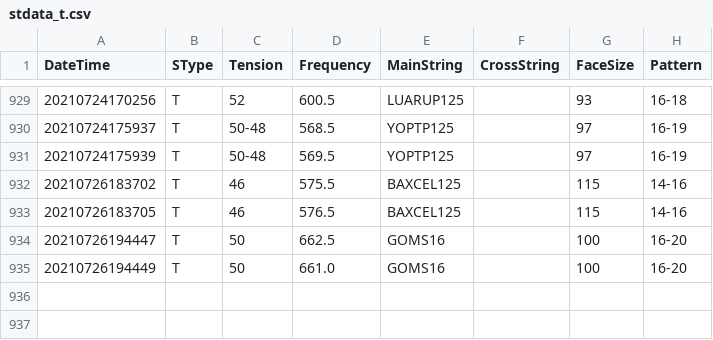
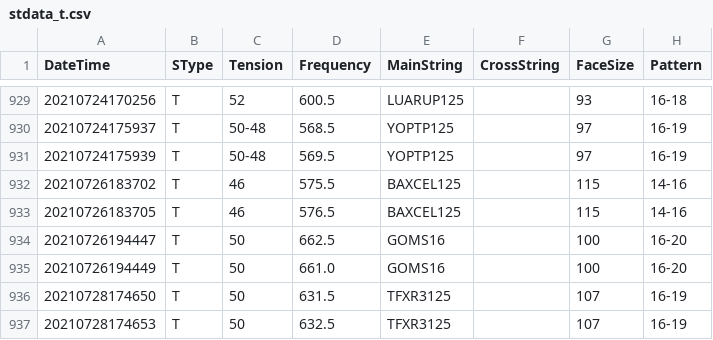
Before and after one commit to sugi-juku/get-tension, a CSV file: stdata_t.csv, drawn as a sheet; only a part is shown, gaps mark what is left out.

```diff
--- a/stdata_t.csv
+++ b/stdata_t.csv
@@ -935 +935,3 @@ DateTime,SType,Tension,Frequency,MainString,CrossString,FaceSize,Pattern
 20210726194449,T,50,661.0,GOMS16,,100,16-20
+20210728174650,T,50,631.5,TFXR3125,,107,16-19
+20210728174653,T,50,632.5,TFXR3125,,107,16-19
```
Also changed, not shown: lrcoef01_t.csv, lrdata01_t.csv, 2 other files.
